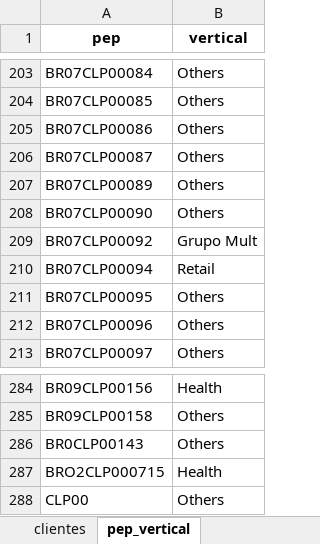
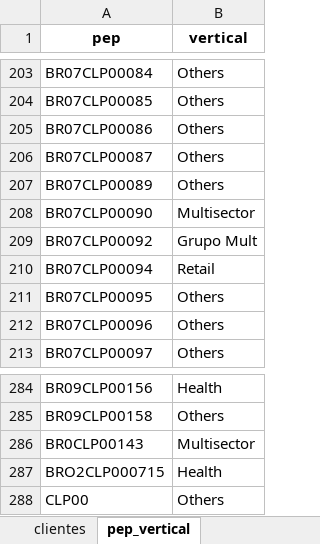
Before and after one commit to amandapaula-oss/worker-dashboard, an Excel workbook: backend/parametros.xlsx, sheet pep_vertical, drawn as a sheet; only a part is shown, gaps mark what is left out; values as stored, in another font and other column widths than the file's, no borders; the diff names each change by its address in the sheet, - before the commit and + after, or states it on an @@ line.

```diff
--- a/backend/parametros.xlsx (sheet pep_vertical)
+++ b/backend/parametros.xlsx (sheet pep_vertical)
-B208 (vertical): Others
+B208 (vertical): Multisector
-B286 (vertical): Others
+B286 (vertical): Multisector
```
Also changed, not shown: 1 other file.
